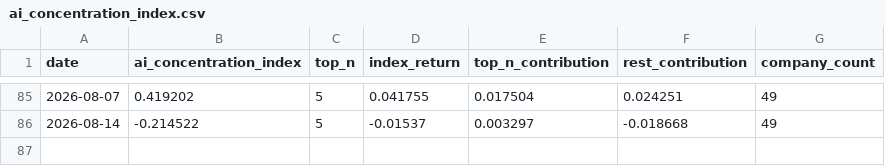
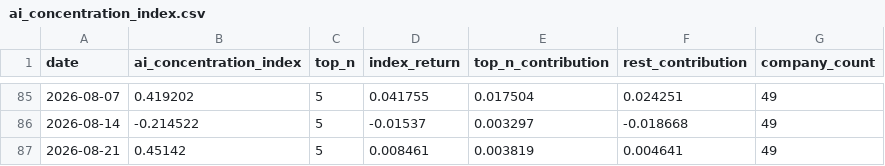
Before and after one commit to cleartake/web, a CSV file: data/ai_concentration_index.csv, drawn as a sheet; only a part is shown, gaps mark what is left out; the diff names each change by its address in the sheet, - before the commit and + after, or states it on an @@ line.

```diff
--- a/data/ai_concentration_index.csv
+++ b/data/ai_concentration_index.csv
+row 87: 2026-08-21 | 0.45142 | 5 | 0.008461 | 0.003819 | 0.004641 | 49
```
Also changed, not shown: data/bubble_index.csv, data/vci_aggregate.csv, 7 other files.
